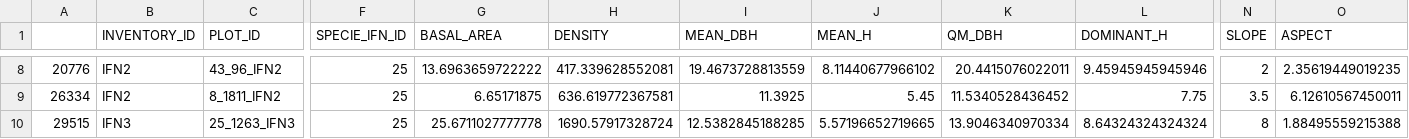
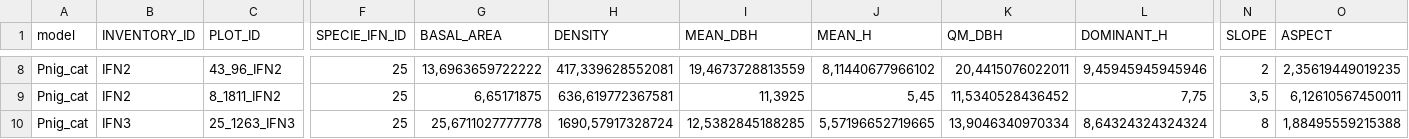
Before and after one commit to iuFOR-QuantitativeForestry/CrossForest-simulations, a CSV file: real/data/real002/source/plots_pure_IFN.csv, drawn as a sheet; only a part is shown, gaps mark what is left out; the diff covers the shown part only; the diff names each change by its address in the sheet, - before the commit and + after, or states it on an @@ line.

```diff
--- a/real/data/real002/source/plots_pure_IFN.csv
+++ b/real/data/real002/source/plots_pure_IFN.csv
-A1: (empty)
+A1: model
-A8 (model): 20776
+A8 (model): Pnig_cat
-G8 (BASAL_AREA): 13.6963659722222
+G8 (BASAL_AREA): 13,6963659722222
-H8 (DENSITY): 417.339628552081
+H8 (DENSITY): 417,339628552081
-I8 (MEAN_DBH): 19.4673728813559
+I8 (MEAN_DBH): 19,4673728813559
-J8 (MEAN_H): 8.11440677966102
+J8 (MEAN_H): 8,11440677966102
-K8 (QM_DBH): 20.4415076022011
+K8 (QM_DBH): 20,4415076022011
-L8 (DOMINANT_H): 9.45945945945946
+L8 (DOMINANT_H): 9,45945945945946
-O8 (ASPECT): 2.35619449019235
+O8 (ASPECT): 2,35619449019235
-A9 (model): 26334
+A9 (model): Pnig_cat
-G9 (BASAL_AREA): 6.65171875
+G9 (BASAL_AREA): 6,65171875
-H9 (DENSITY): 636.619772367581
+H9 (DENSITY): 636,619772367581
-I9 (MEAN_DBH): 11.3925
+I9 (MEAN_DBH): 11,3925
-J9 (MEAN_H): 5.45
+J9 (MEAN_H): 5,45
-K9 (QM_DBH): 11.5340528436452
+K9 (QM_DBH): 11,5340528436452
-L9 (DOMINANT_H): 7.75
+L9 (DOMINANT_H): 7,75
-N9 (SLOPE): 3.5
+N9 (SLOPE): 3,5
-O9 (ASPECT): 6.12610567450011
+O9 (ASPECT): 6,12610567450011
-A10 (model): 29515
+A10 (model): Pnig_cat
-G10 (BASAL_AREA): 25.6711027777778
+G10 (BASAL_AREA): 25,6711027777778
-H10 (DENSITY): 1690.57917328724
+H10 (DENSITY): 1690,57917328724
-I10 (MEAN_DBH): 12.5382845188285
+I10 (MEAN_DBH): 12,5382845188285
-J10 (MEAN_H): 5.57196652719665
+J10 (MEAN_H): 5,57196652719665
-K10 (QM_DBH): 13.9046340970334
+K10 (QM_DBH): 13,9046340970334
-L10 (DOMINANT_H): 8.64324324324324
+L10 (DOMINANT_H): 8,64324324324324
-O10 (ASPECT): 1.88495559215388
+O10 (ASPECT): 1,88495559215388
```
Also changed, not shown: 94 edited cells elsewhere in this file, 1 other file.
